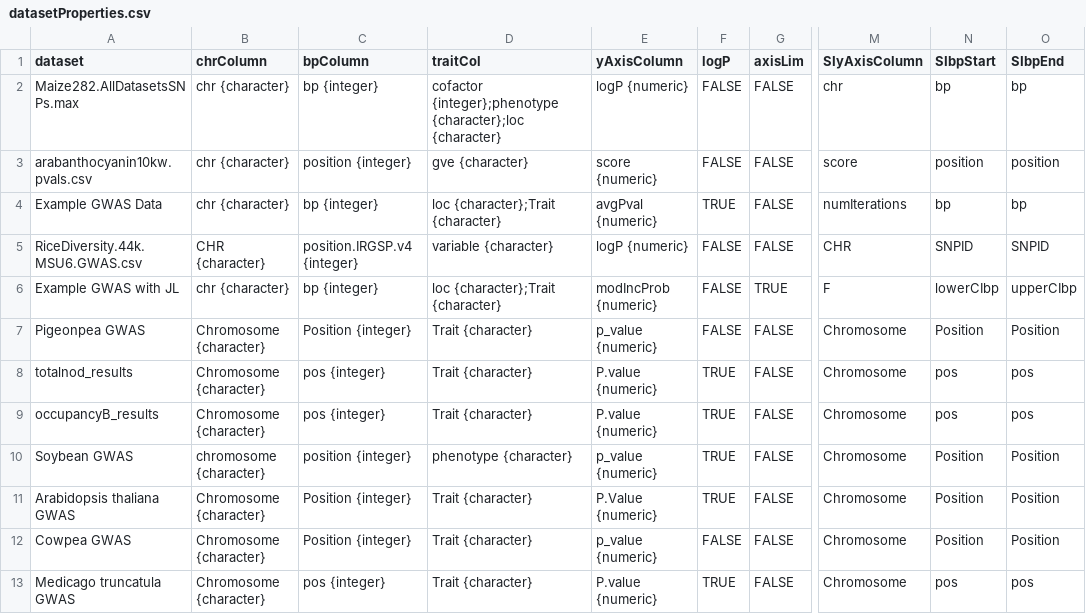
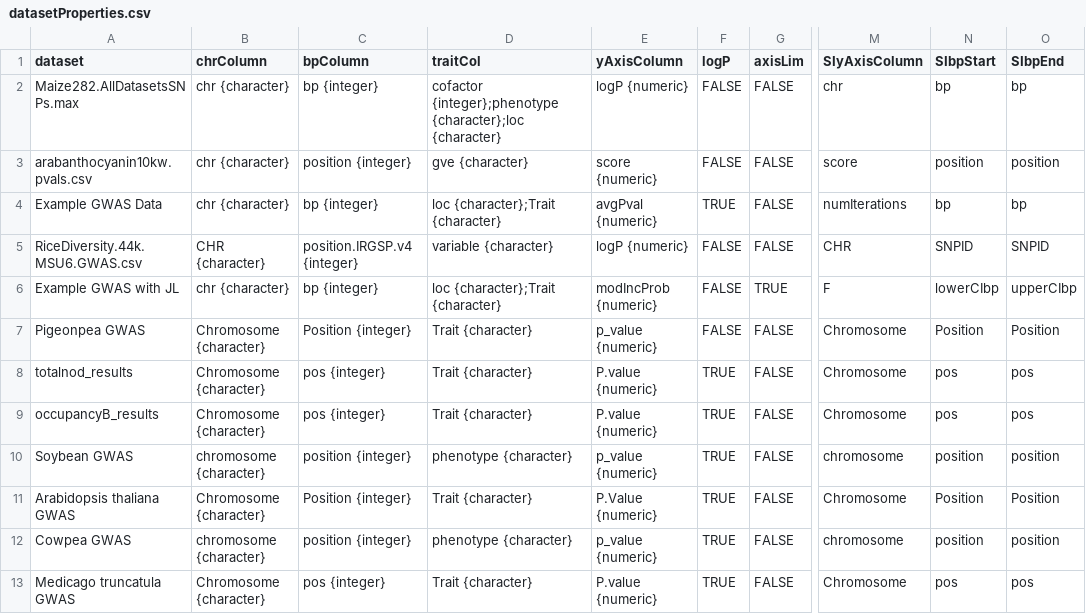
Before and after one commit to legumeinfo/ZBrowse, a CSV file: www/config/datasetProperties.csv, drawn as a sheet; only a part is shown, gaps mark what is left out; the diff names each change by its address in the sheet, - before the commit and + after, or states it on an @@ line.

Commit message:
Generalize GWAS data discovery and assembly from the LIS data store

```diff
--- a/www/config/datasetProperties.csv
+++ b/www/config/datasetProperties.csv
-M10 (SIyAxisColumn): Chromosome
+M10 (SIyAxisColumn): chromosome
-N10 (SIbpStart): Position
+N10 (SIbpStart): position
-O10 (SIbpEnd): Position
+O10 (SIbpEnd): position
-B12 (chrColumn): Chromosome {character}
+B12 (chrColumn): chromosome {character}
-C12 (bpColumn): Position {integer}
+C12 (bpColumn): position {integer}
-D12 (traitCol): Trait {character}
+D12 (traitCol): phenotype {character}
-F12 (logP): FALSE
+F12 (logP): TRUE
-M12 (SIyAxisColumn): Chromosome
+M12 (SIyAxisColumn): chromosome
-N12 (SIbpStart): Position
+N12 (SIbpStart): position
-O12 (SIbpEnd): Position
+O12 (SIbpEnd): position
```
Also changed, not shown: 5 other files.
